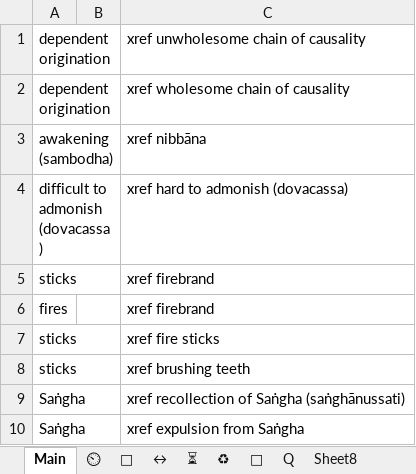
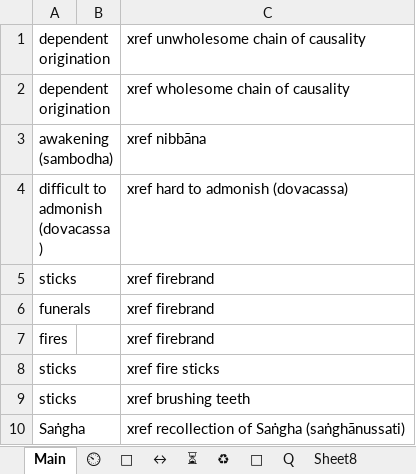
Before and after one commit to thesunshade/CIPS, an Excel workbook: src/data/general-index.xlsx, sheet Main, drawn as a sheet; only a part is shown; the shorter side is filled out with more unchanged rows; values as stored, in another font and other column widths than the file's, no borders; conditional formats not drawn; the diff names each change by its address in the sheet, - before the commit and + after, or states it on an @@ line.

```diff
--- a/src/data/general-index.xlsx (sheet Main)
+++ b/src/data/general-index.xlsx (sheet Main)
+row 6: funerals |  | xref firebrand
```
Also changed, not shown: 2 other files.
